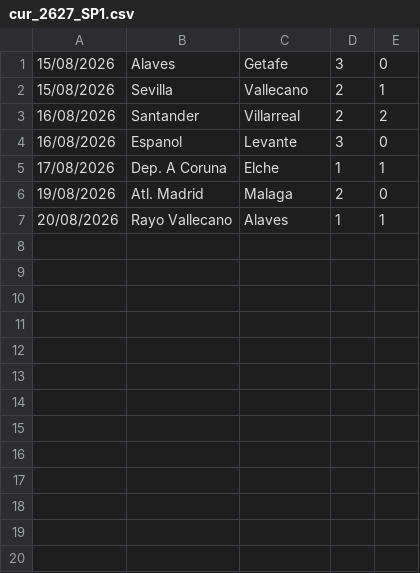
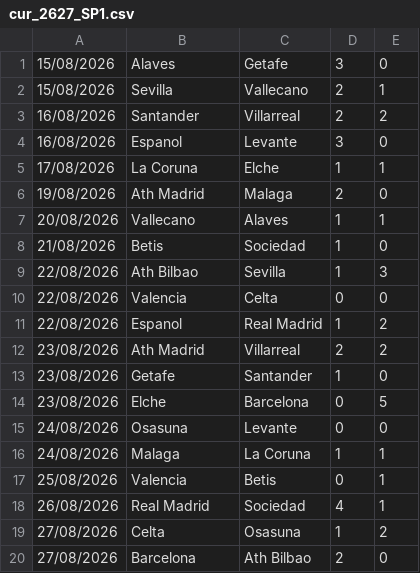
Before and after one commit to dodomiyake/scorecast, a CSV file: data/cur_2627_SP1.csv, drawn as a sheet.

```diff
--- a/data/cur_2627_SP1.csv
+++ b/data/cur_2627_SP1.csv
@@ -4,4 +4,17 @@
 16/08/2026,Espanol,Levante,3,0
-17/08/2026,Dep. A Coruna,Elche,1,1
-19/08/2026,Atl. Madrid,Malaga,2,0
-20/08/2026,Rayo Vallecano,Alaves,1,1
+17/08/2026,La Coruna,Elche,1,1
+19/08/2026,Ath Madrid,Malaga,2,0
+20/08/2026,Vallecano,Alaves,1,1
+21/08/2026,Betis,Sociedad,1,0
+22/08/2026,Ath Bilbao,Sevilla,1,3
+22/08/2026,Valencia,Celta,0,0
+22/08/2026,Espanol,Real Madrid,1,2
+23/08/2026,Ath Madrid,Villarreal,2,2
+23/08/2026,Getafe,Santander,1,0
+23/08/2026,Elche,Barcelona,0,5
+24/08/2026,Osasuna,Levante,0,0
+24/08/2026,Malaga,La Coruna,1,1
+25/08/2026,Valencia,Betis,0,1
+26/08/2026,Real Madrid,Sociedad,4,1
+27/08/2026,Celta,Osasuna,1,2
+27/08/2026,Barcelona,Ath Bilbao,2,0
```
Also changed, not shown: data/cur_2026_arg1.csv, data/cur_2026_bra1.csv, 14 other files.
